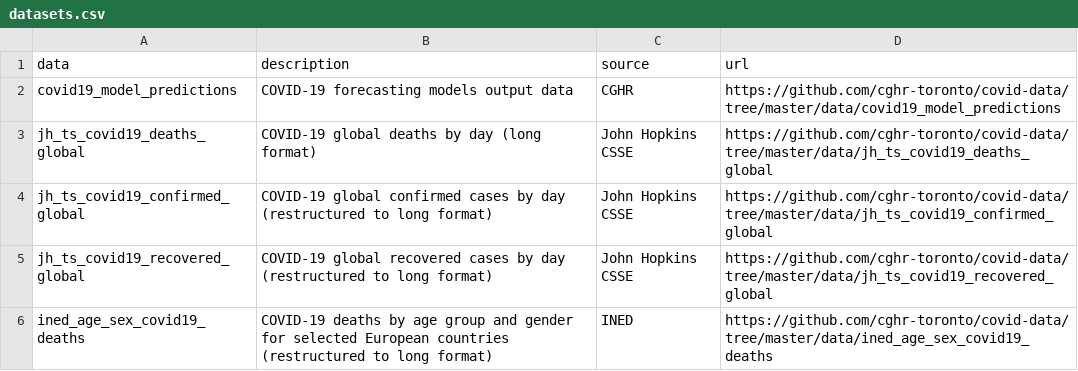
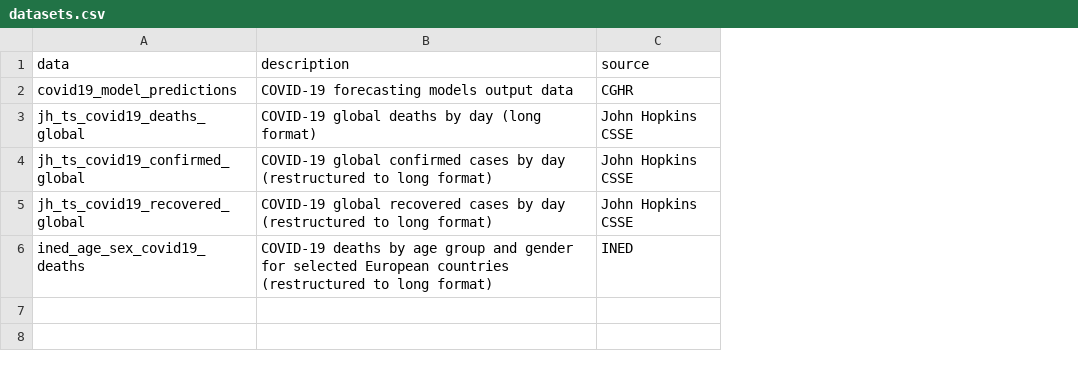
Before and after one commit to cghr-toronto/covid-data, a CSV file: datasets.csv, drawn as a sheet; the diff names each change by its address in the sheet, - before the commit and + after, or states it on an @@ line.

Commit message:
Update datasets.csv

```diff
--- a/datasets.csv
+++ b/datasets.csv
-column D (url), rows 2-6: https://github.com/cghr-toronto/covid-data/tree/master/data/covid19_model_predictions | https://github.com/cghr-toronto/covid-data/tree/master/data/jh_ts_covid19_deaths_global | https://github.com/cghr-toronto/covid-data/tree/master/data/jh_ts_covid19_confirmed_global | https://github.com/cghr-toronto/covid-data/tree/master/data/jh_ts_covid19_recovered_global | https://github.com/cghr-toronto/covid-data/tree/master/data/ined_age_sex_covid19_deaths
```
